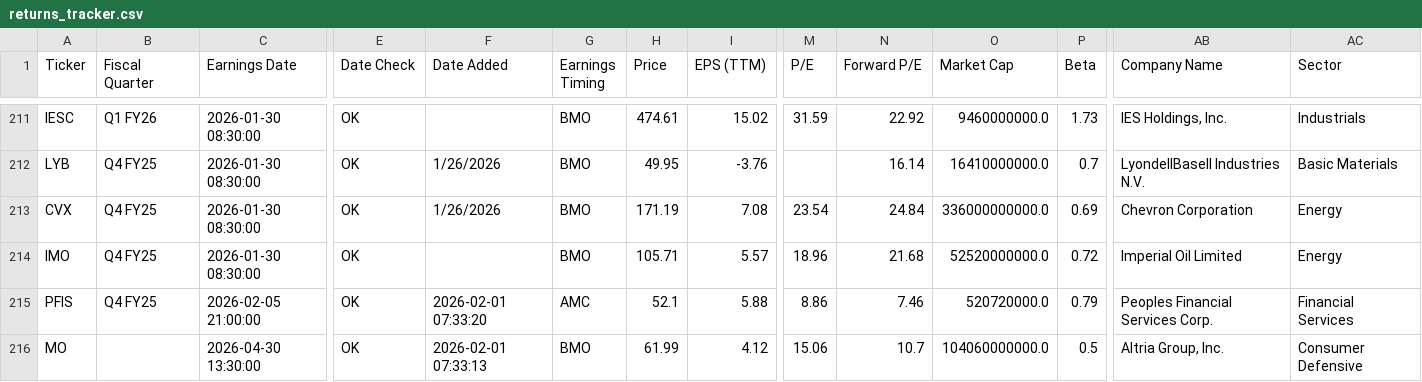
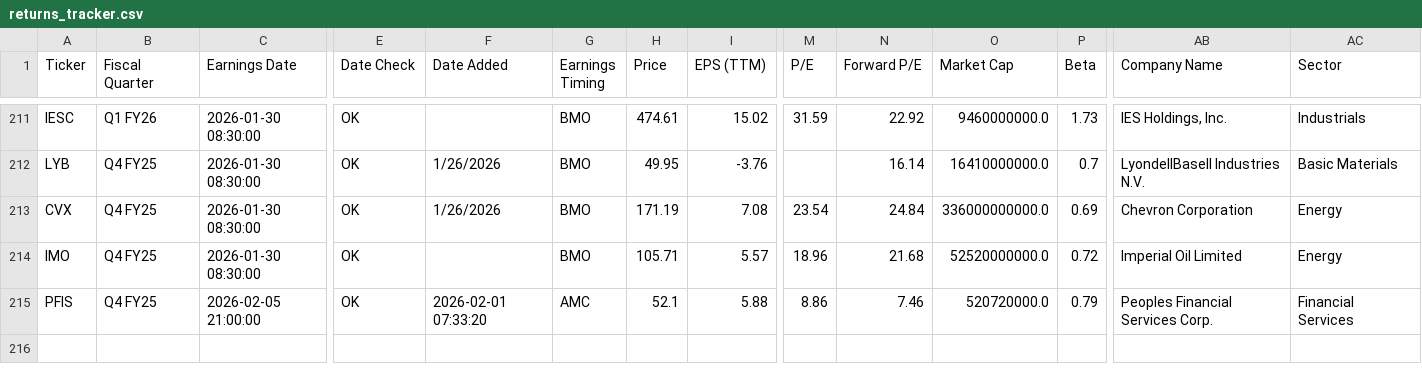
Before and after one commit to TylerGrossi/Earnings-Momentum-Model, a CSV file: returns_tracker.csv, drawn as a sheet; only a part is shown, gaps mark what is left out; rows hold the shown columns only; the diff names each change by its address in the sheet, - before the commit and + after, or states it on an @@ line.

Commit message:
Update returns_tracker.csv

```diff
--- a/returns_tracker.csv
+++ b/returns_tracker.csv
-row 216: MO |  | 2026-04-30 13:30:00 | OK | 2026-02-01 07:33:13 | BMO | 61.99 | 4.12 | 15.06 | 10.7 | 104060000000.0 | 0.5 | Altria Group, Inc. | Consumer Defensive
```
